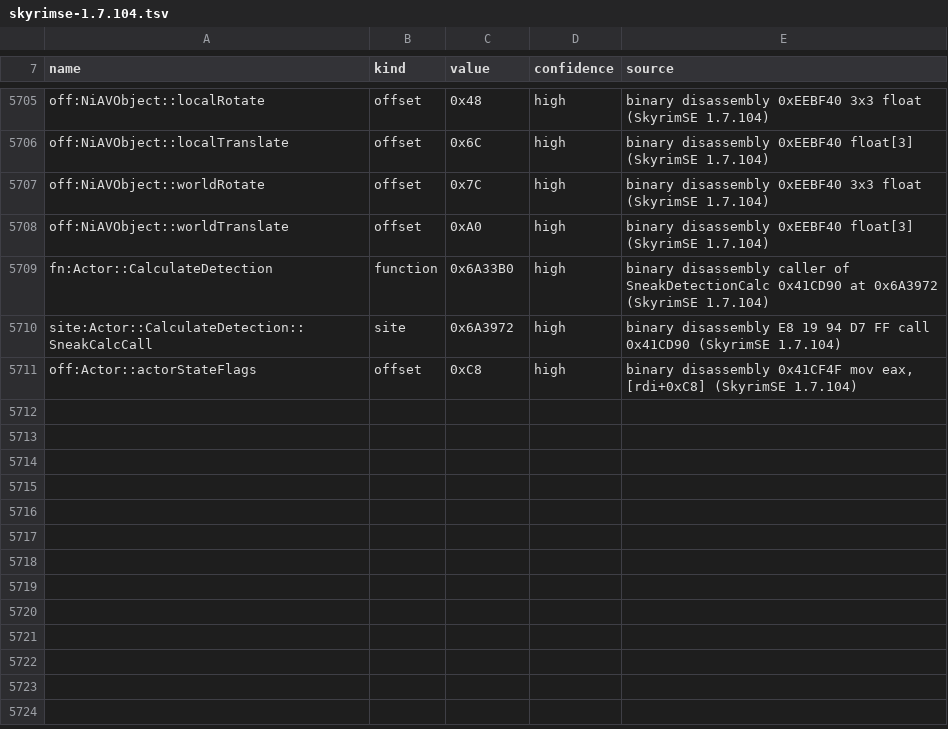
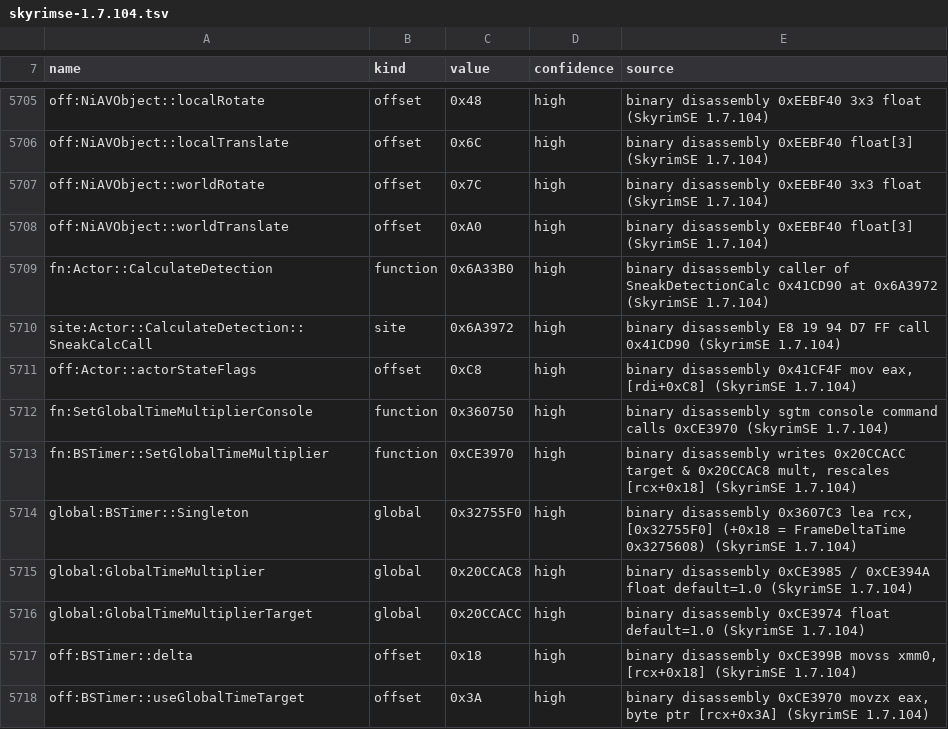
Before and after one commit to HarperZ9/raw, a TSV file: data/versions/skyrimse-1.7.104.tsv, drawn as a sheet; only a part is shown, gaps mark what is left out.

```diff
--- a/data/versions/skyrimse-1.7.104.tsv
+++ b/data/versions/skyrimse-1.7.104.tsv
@@ -5711 +5711,8 @@ site:Actor::CalculateDetection::SneakCalcCall	site	0x6A3972	high	binary disassem
 off:Actor::actorStateFlags	offset	0xC8	high	binary disassembly 0x41CF4F mov eax, [rdi+0xC8] (SkyrimSE 1.7.104)
+fn:SetGlobalTimeMultiplierConsole	function	0x360750	high	binary disassembly sgtm console command calls 0xCE3970 (SkyrimSE 1.7.104)
+fn:BSTimer::SetGlobalTimeMultiplier	function	0xCE3970	high	binary disassembly writes 0x20CCACC target & 0x20CCAC8 mult, rescales [rcx+0x18] (SkyrimSE 1.7.104)
+global:BSTimer::Singleton	global	0x32755F0	high	binary disassembly 0x3607C3 lea rcx, [0x32755F0] (+0x18 = FrameDeltaTime 0x3275608) (SkyrimSE 1.7.104)
+global:GlobalTimeMultiplier	global	0x20CCAC8	high	binary disassembly 0xCE3985 / 0xCE394A float default=1.0 (SkyrimSE 1.7.104)
+global:GlobalTimeMultiplierTarget	global	0x20CCACC	high	binary disassembly 0xCE3974 float default=1.0 (SkyrimSE 1.7.104)
+off:BSTimer::delta	offset	0x18	high	binary disassembly 0xCE399B movss xmm0, [rcx+0x18] (SkyrimSE 1.7.104)
+off:BSTimer::useGlobalTimeTarget	offset	0x3A	high	binary disassembly 0xCE3970 movzx eax, byte ptr [rcx+0x3A] (SkyrimSE 1.7.104)
```
Also changed, not shown: 30 other files.
